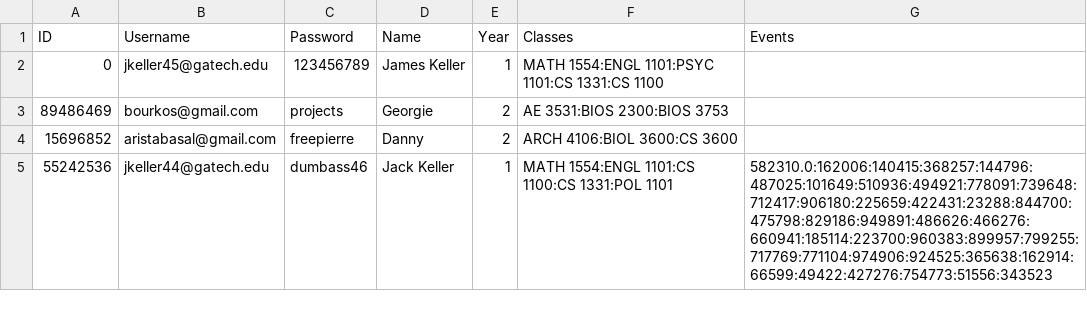
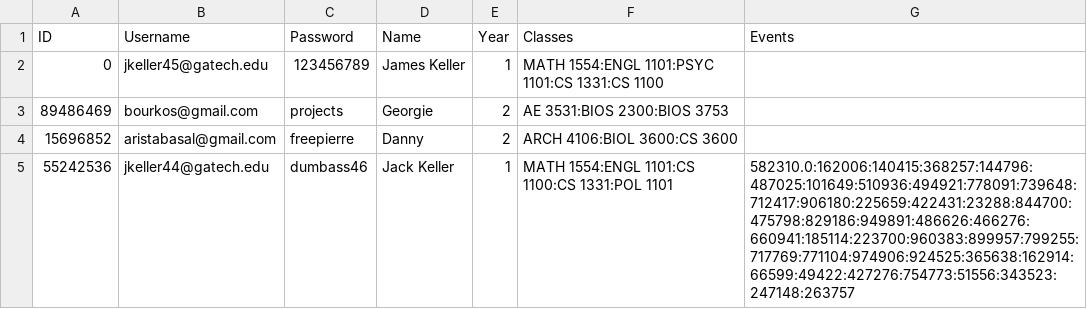
Before and after one commit to DhruvShah09/Carousel, a CSV file: user_data.csv, drawn as a sheet.

Commit message:
Added Unix Values

```diff
--- a/user_data.csv
+++ b/user_data.csv
@@ -4,2 +4,2 @@ ID,Username,Password,Name,Year,Classes,Events
 15696852,aristabasal@gmail.com,freepierre,Danny,2,ARCH 4106:BIOL 3600:CS 3600,
-55242536,jkeller44@gatech.edu,dumbass46,Jack Keller,1,MATH 1554:ENGL 1101:CS 1100:CS 1331:POL 1101,582310.0:162006:140415:368257:144796:487025:101649:510936:494921:778091:739648:712417:906180:225659:422431:23288:844700:475798:829186:949891:486626:466276:660941:185114:223700:960383:899957:799255:717769:771104:974906:924525:365638:162914:66599:49422:427276:754773:51556:343523
+55242536,jkeller44@gatech.edu,dumbass46,Jack Keller,1,MATH 1554:ENGL 1101:CS 1100:CS 1331:POL 1101,582310.0:162006:140415:368257:144796:487025:101649:510936:494921:778091:739648:712417:906180:225659:422431:23288:844700:475798:829186:949891:486626:466276:660941:185114:223700:960383:899957:799255:717769:771104:974906:924525:365638:162914:66599:49422:427276:754773:51556:343523:247148:263757
```
Also changed, not shown: 2 other files.
